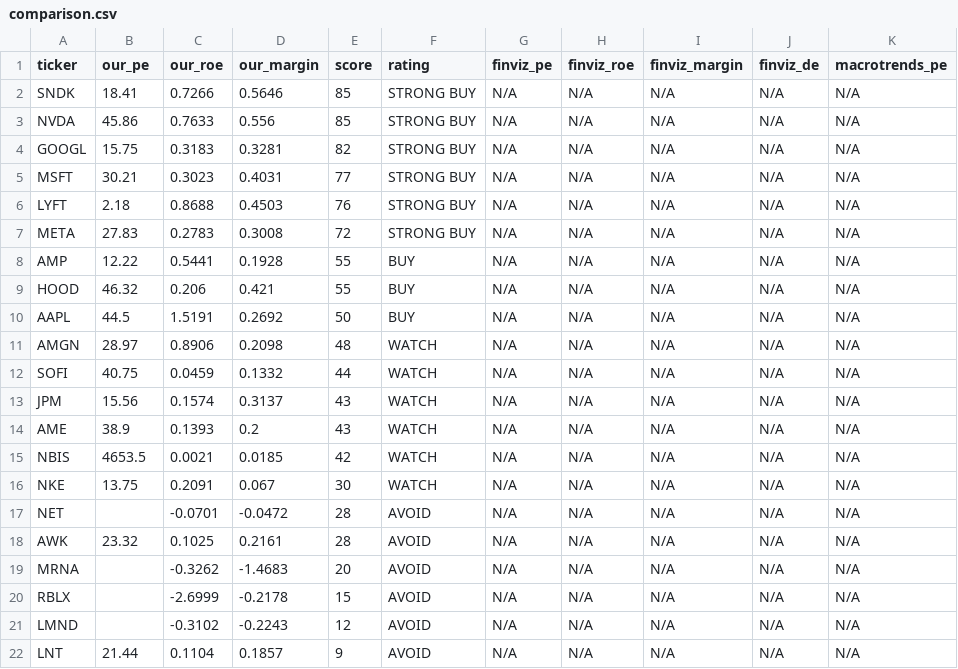
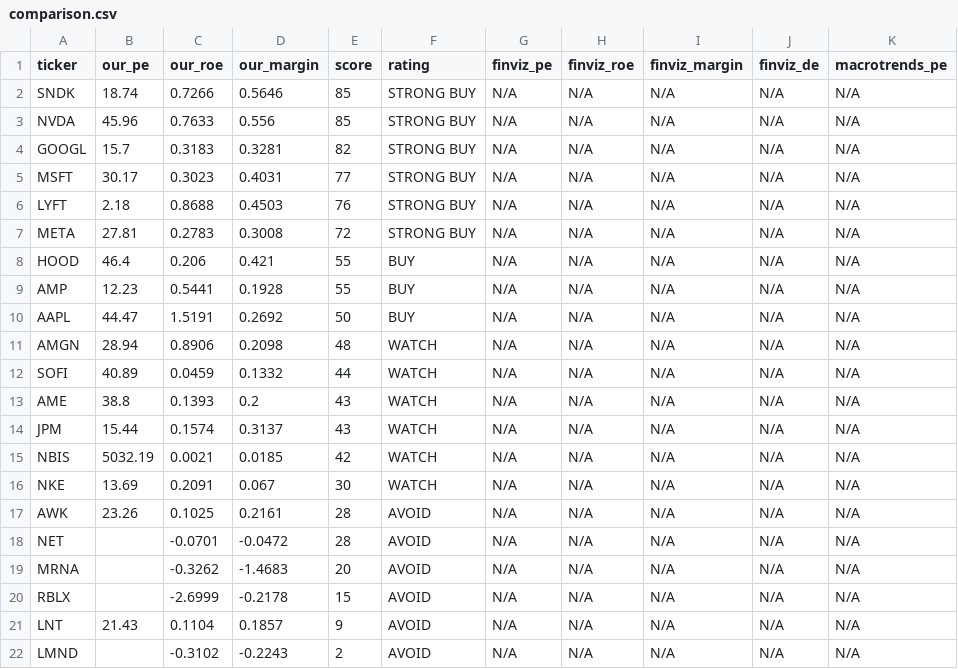
Before and after one commit to leafy-joyce-t/stock-tracker, a CSV file: data/comparison.csv, drawn as a sheet.

```diff
--- a/data/comparison.csv
+++ b/data/comparison.csv
@@ -1,22 +1,22 @@
 ticker,our_pe,our_roe,our_margin,score,rating,finviz_pe,finviz_roe,finviz_margin,finviz_de,macrotrends_pe
-SNDK,18.41,0.7266,0.5646,85,STRONG BUY,N/A,N/A,N/A,N/A,N/A
-NVDA,45.86,0.7633,0.556,85,STRONG BUY,N/A,N/A,N/A,N/A,N/A
-GOOGL,15.75,0.3183,0.3281,82,STRONG BUY,N/A,N/A,N/A,N/A,N/A
-MSFT,30.21,0.3023,0.4031,77,STRONG BUY,N/A,N/A,N/A,N/A,N/A
+SNDK,18.74,0.7266,0.5646,85,STRONG BUY,N/A,N/A,N/A,N/A,N/A
+NVDA,45.96,0.7633,0.556,85,STRONG BUY,N/A,N/A,N/A,N/A,N/A
+GOOGL,15.7,0.3183,0.3281,82,STRONG BUY,N/A,N/A,N/A,N/A,N/A
+MSFT,30.17,0.3023,0.4031,77,STRONG BUY,N/A,N/A,N/A,N/A,N/A
 LYFT,2.18,0.8688,0.4503,76,STRONG BUY,N/A,N/A,N/A,N/A,N/A
-META,27.83,0.2783,0.3008,72,STRONG BUY,N/A,N/A,N/A,N/A,N/A
-AMP,12.22,0.5441,0.1928,55,BUY,N/A,N/A,N/A,N/A,N/A
-HOOD,46.32,0.206,0.421,55,BUY,N/A,N/A,N/A,N/A,N/A
-AAPL,44.5,1.5191,0.2692,50,BUY,N/A,N/A,N/A,N/A,N/A
-AMGN,28.97,0.8906,0.2098,48,WATCH,N/A,N/A,N/A,N/A,N/A
-SOFI,40.75,0.0459,0.1332,44,WATCH,N/A,N/A,N/A,N/A,N/A
-JPM,15.56,0.1574,0.3137,43,WATCH,N/A,N/A,N/A,N/A,N/A
-AME,38.9,0.1393,0.2,43,WATCH,N/A,N/A,N/A,N/A,N/A
-NBIS,4653.5,0.0021,0.0185,42,WATCH,N/A,N/A,N/A,N/A,N/A
-NKE,13.75,0.2091,0.067,30,WATCH,N/A,N/A,N/A,N/A,N/A
+META,27.81,0.2783,0.3008,72,STRONG BUY,N/A,N/A,N/A,N/A,N/A
+HOOD,46.4,0.206,0.421,55,BUY,N/A,N/A,N/A,N/A,N/A
+AMP,12.23,0.5441,0.1928,55,BUY,N/A,N/A,N/A,N/A,N/A
+AAPL,44.47,1.5191,0.2692,50,BUY,N/A,N/A,N/A,N/A,N/A
+AMGN,28.94,0.8906,0.2098,48,WATCH,N/A,N/A,N/A,N/A,N/A
+SOFI,40.89,0.0459,0.1332,44,WATCH,N/A,N/A,N/A,N/A,N/A
+AME,38.8,0.1393,0.2,43,WATCH,N/A,N/A,N/A,N/A,N/A
+JPM,15.44,0.1574,0.3137,43,WATCH,N/A,N/A,N/A,N/A,N/A
+NBIS,5032.19,0.0021,0.0185,42,WATCH,N/A,N/A,N/A,N/A,N/A
+NKE,13.69,0.2091,0.067,30,WATCH,N/A,N/A,N/A,N/A,N/A
+AWK,23.26,0.1025,0.2161,28,AVOID,N/A,N/A,N/A,N/A,N/A
 NET,,-0.0701,-0.0472,28,AVOID,N/A,N/A,N/A,N/A,N/A
-AWK,23.32,0.1025,0.2161,28,AVOID,N/A,N/A,N/A,N/A,N/A
 MRNA,,-0.3262,-1.4683,20,AVOID,N/A,N/A,N/A,N/A,N/A
 RBLX,,-2.6999,-0.2178,15,AVOID,N/A,N/A,N/A,N/A,N/A
-LMND,,-0.3102,-0.2243,12,AVOID,N/A,N/A,N/A,N/A,N/A
-LNT,21.44,0.1104,0.1857,9,AVOID,N/A,N/A,N/A,N/A,N/A
+LNT,21.43,0.1104,0.1857,9,AVOID,N/A,N/A,N/A,N/A,N/A
+LMND,,-0.3102,-0.2243,2,AVOID,N/A,N/A,N/A,N/A,N/A
```
Also changed, not shown: data/calculated_ratios.csv, data/risk_signals.csv, 23 other files.
